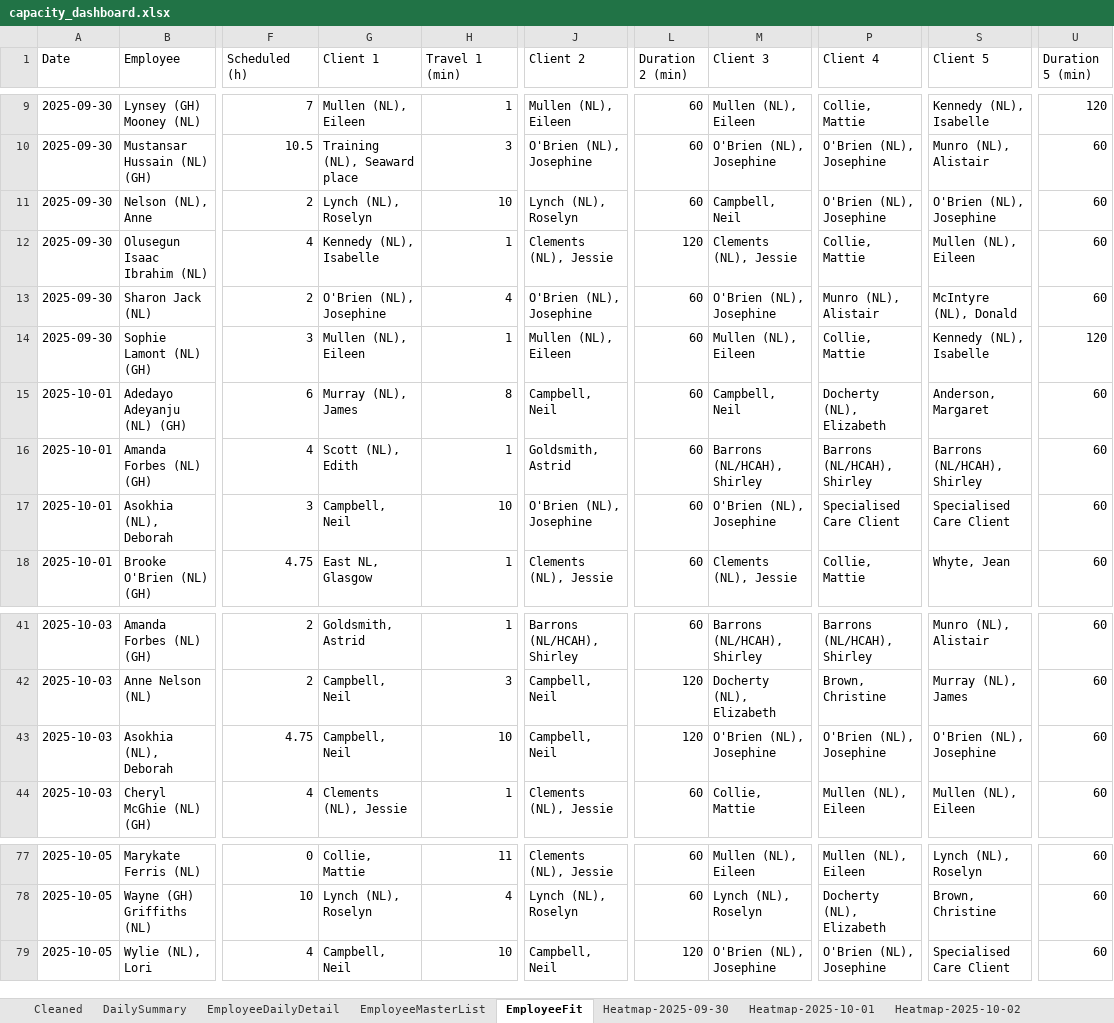
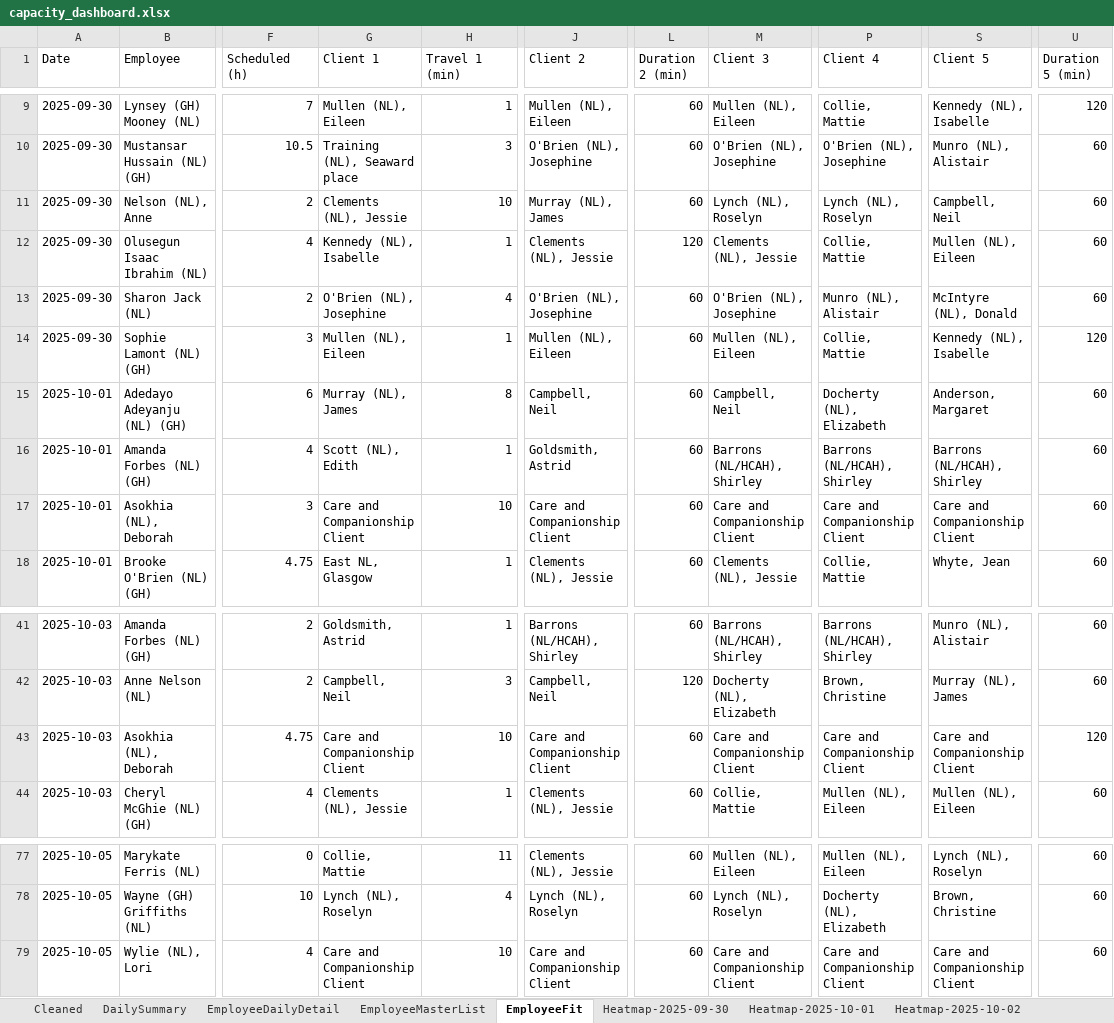
Before and after one commit to Mustansar-tech/CareCapacity, an Excel workbook: capacity_dashboard.xlsx, sheet EmployeeFit, drawn as a sheet; only a part is shown, gaps mark what is left out; values as stored, in another font and other column widths than the file's, no borders; the diff names each change by its address in the sheet, - before the commit and + after, or states it on an @@ line.

```diff
--- a/capacity_dashboard.xlsx (sheet EmployeeFit)
+++ b/capacity_dashboard.xlsx (sheet EmployeeFit)
-G11 (Client 1): Lynch (NL), Roselyn
+G11 (Client 1): Clements (NL), Jessie
-J11 (Client 2): Lynch (NL), Roselyn
+J11 (Client 2): Murray (NL), James
-M11 (Client 3): Campbell, Neil
+M11 (Client 3): Lynch (NL), Roselyn
-P11 (Client 4): O'Brien (NL), Josephine
+P11 (Client 4): Lynch (NL), Roselyn
-S11 (Client 5): O'Brien (NL), Josephine
+S11 (Client 5): Campbell, Neil
-G17 (Client 1): Campbell, Neil
+G17 (Client 1): Care and Companionship Client
-J17 (Client 2): O'Brien (NL), Josephine
+J17 (Client 2): Care and Companionship Client
-M17 (Client 3): O'Brien (NL), Josephine
+M17 (Client 3): Care and Companionship Client
-P17 (Client 4): Specialised Care Client
+P17 (Client 4): Care and Companionship Client
-S17 (Client 5): Specialised Care Client
+S17 (Client 5): Care and Companionship Client
-G43 (Client 1): Campbell, Neil
+G43 (Client 1): Care and Companionship Client
-J43 (Client 2): Campbell, Neil
+J43 (Client 2): Care and Companionship Client
-L43 (Duration 2 (min)): 120
+L43 (Duration 2 (min)): 60
-M43 (Client 3): O'Brien (NL), Josephine
+M43 (Client 3): Care and Companionship Client
-P43 (Client 4): O'Brien (NL), Josephine
+P43 (Client 4): Care and Companionship Client
-S43 (Client 5): O'Brien (NL), Josephine
+S43 (Client 5): Care and Companionship Client
-U43 (Duration 5 (min)): 60
+U43 (Duration 5 (min)): 120
-G79 (Client 1): Campbell, Neil
+G79 (Client 1): Care and Companionship Client
-J79 (Client 2): Campbell, Neil
+J79 (Client 2): Care and Companionship Client
-L79 (Duration 2 (min)): 120
+L79 (Duration 2 (min)): 60
-M79 (Client 3): O'Brien (NL), Josephine
+M79 (Client 3): Care and Companionship Client
-P79 (Client 4): O'Brien (NL), Josephine
+P79 (Client 4): Care and Companionship Client
-S79 (Client 5): Specialised Care Client
+S79 (Client 5): Care and Companionship Client
```
Also changed, not shown: sheet Heatmap-2025-09-30, sheet Heatmap-2025-10-04, sheet Heatmap-2025-09-29, sheet Heatmap-2025-10-05, sheet Heatmap-2025-10-02, sheet Heatmap-2025-10-03, 1 more sheet, 1 other file.
